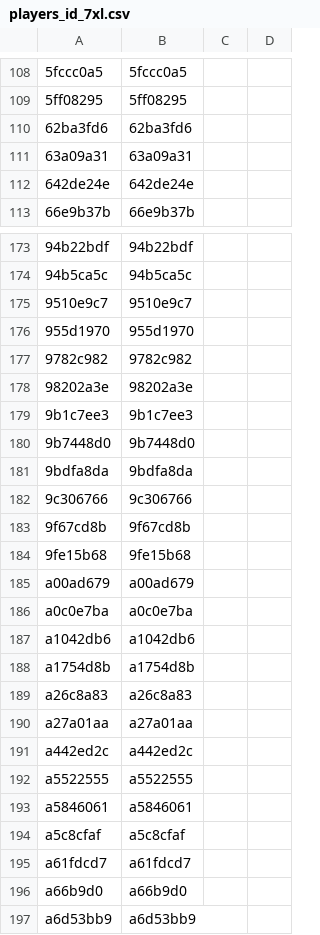
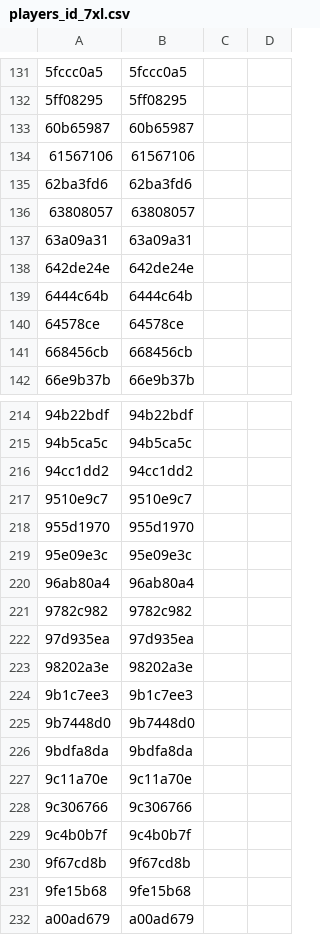
Before and after one commit to ronfal256/clubgg-extract-nicknames, a CSV file: players_id_7xl.csv, drawn as a sheet; only a part is shown, gaps mark what is left out; the shorter side is filled out with more unchanged rows; the diff covers the shown part only; the diff names each change by its address in the sheet, - before the commit and + after, or states it on an @@ line.

```diff
--- a/players_id_7xl.csv
+++ b/players_id_7xl.csv
+row 133: 60b65987 | 60b65987
+row 134: 61567106 | 61567106
+row 136: 63808057 | 63808057
+row 139: 6444c64b | 6444c64b
+row 140: 64578ce | 64578ce
+row 141: 668456cb | 668456cb
+row 216: 94cc1dd2 | 94cc1dd2
+row 219: 95e09e3c | 95e09e3c
+row 220: 96ab80a4 | 96ab80a4
+row 222: 97d935ea | 97d935ea
+row 227: 9c11a70e | 9c11a70e
+row 229: 9c4b0b7f | 9c4b0b7f
```
Also changed, not shown: 60 added rows elsewhere in this file.
